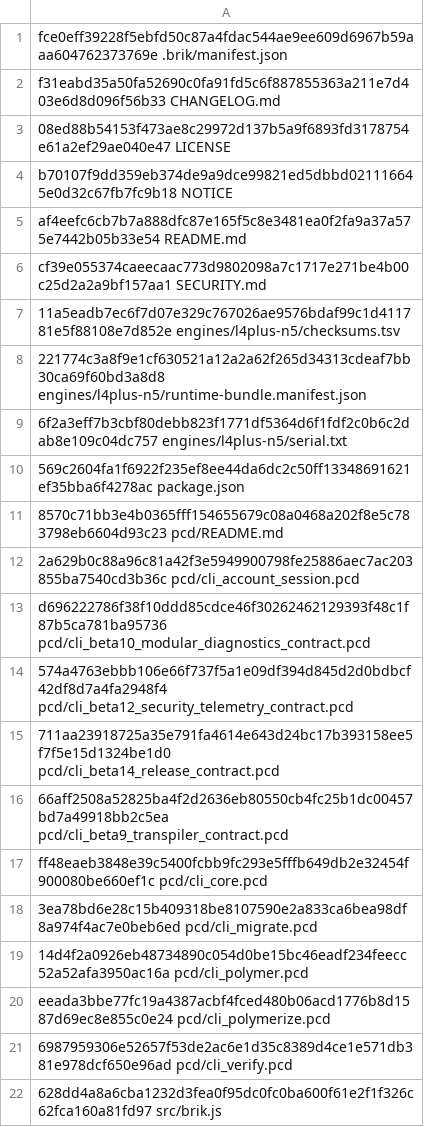
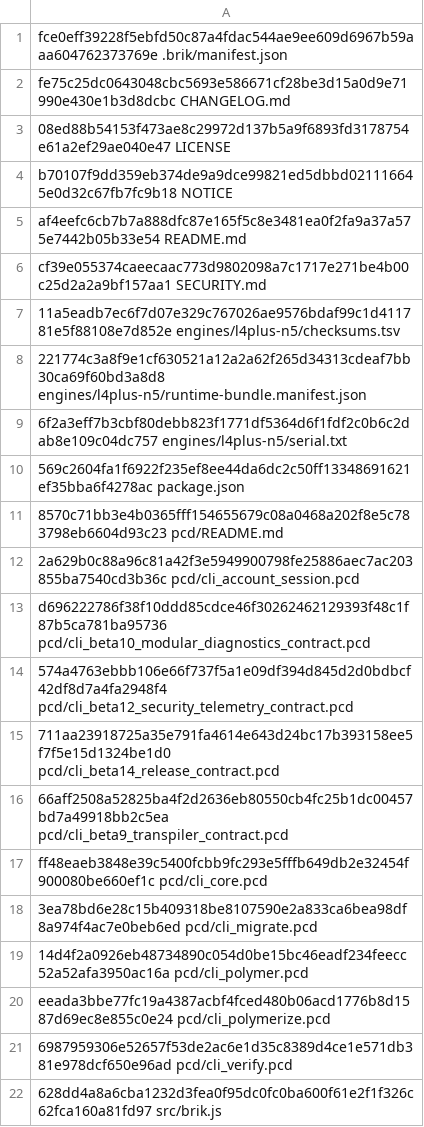
Before and after one commit to brik64/brik64-cli, a TSV file: evidence/beta14_1-package/stage-checksums.tsv, drawn as a sheet.

Commit message:
Support beta14.1 release train gates

```diff
--- a/evidence/beta14_1-package/stage-checksums.tsv
+++ b/evidence/beta14_1-package/stage-checksums.tsv
@@ -1,3 +1,3 @@
 fce0eff39228f5ebfd50c87a4fdac544ae9ee609d6967b59aaa604762373769e  .brik/manifest.json
-f31eabd35a50fa52690c0fa91fd5c6f887855363a211e7d403e6d8d096f56b33  CHANGELOG.md
+fe75c25dc0643048cbc5693e586671cf28be3d15a0d9e71990e430e1b3d8dcbc  CHANGELOG.md
 08ed88b54153f473ae8c29972d137b5a9f6893fd3178754e61a2ef29ae040e47  LICENSE
```
Also changed, not shown: 20 other files.
